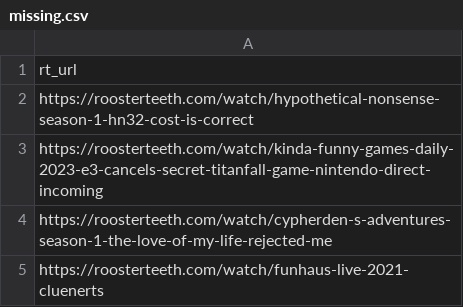
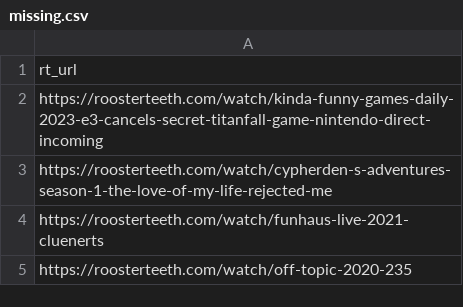
Before and after one commit to shiruken/rt-archive, a CSV file: docs/missing/missing.csv, drawn as a sheet; only a part is shown; the shorter side is filled out with more unchanged rows.

```diff
--- a/docs/missing/missing.csv
+++ b/docs/missing/missing.csv
@@ -1,3 +1,2 @@
 rt_url
-https://roosterteeth.com/watch/hypothetical-nonsense-season-1-hn32-cost-is-correct
 https://roosterteeth.com/watch/kinda-funny-games-daily-2023-e3-cancels-secret-titanfall-game-nintendo-direct-incoming
```
Also changed, not shown: 5 other files.
